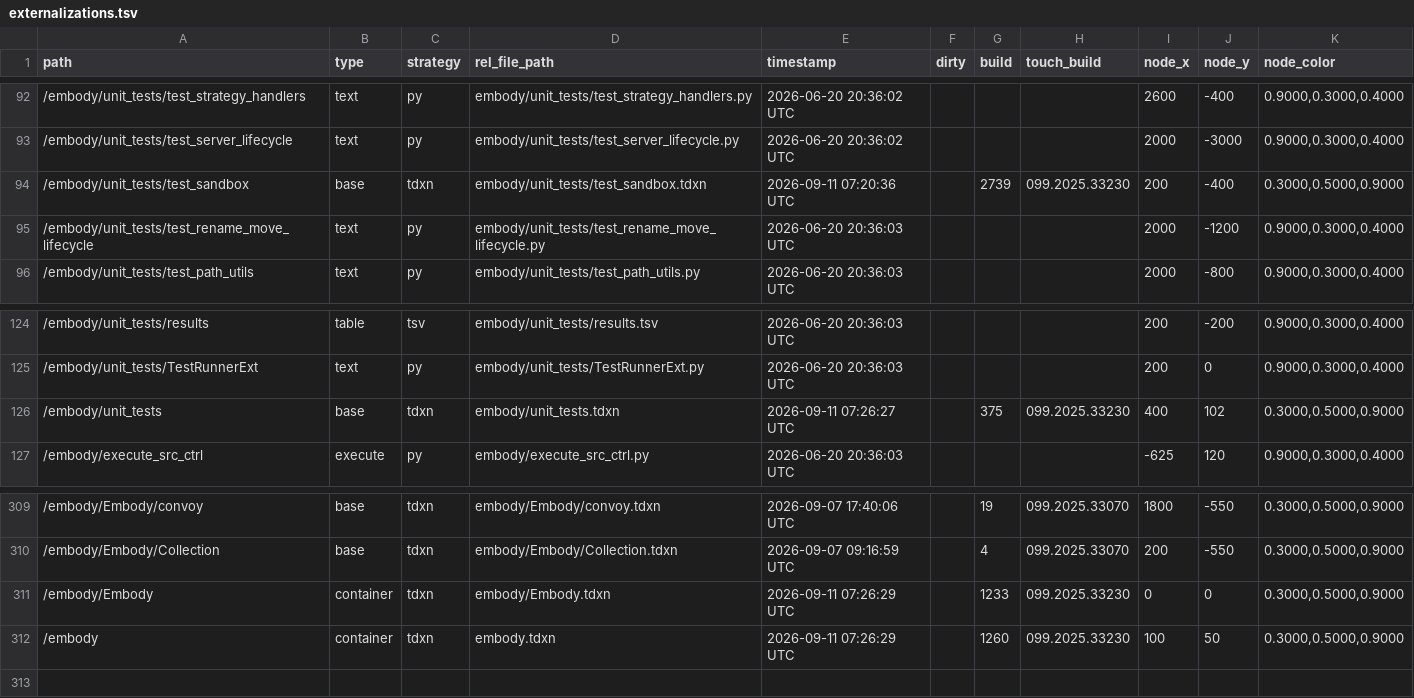
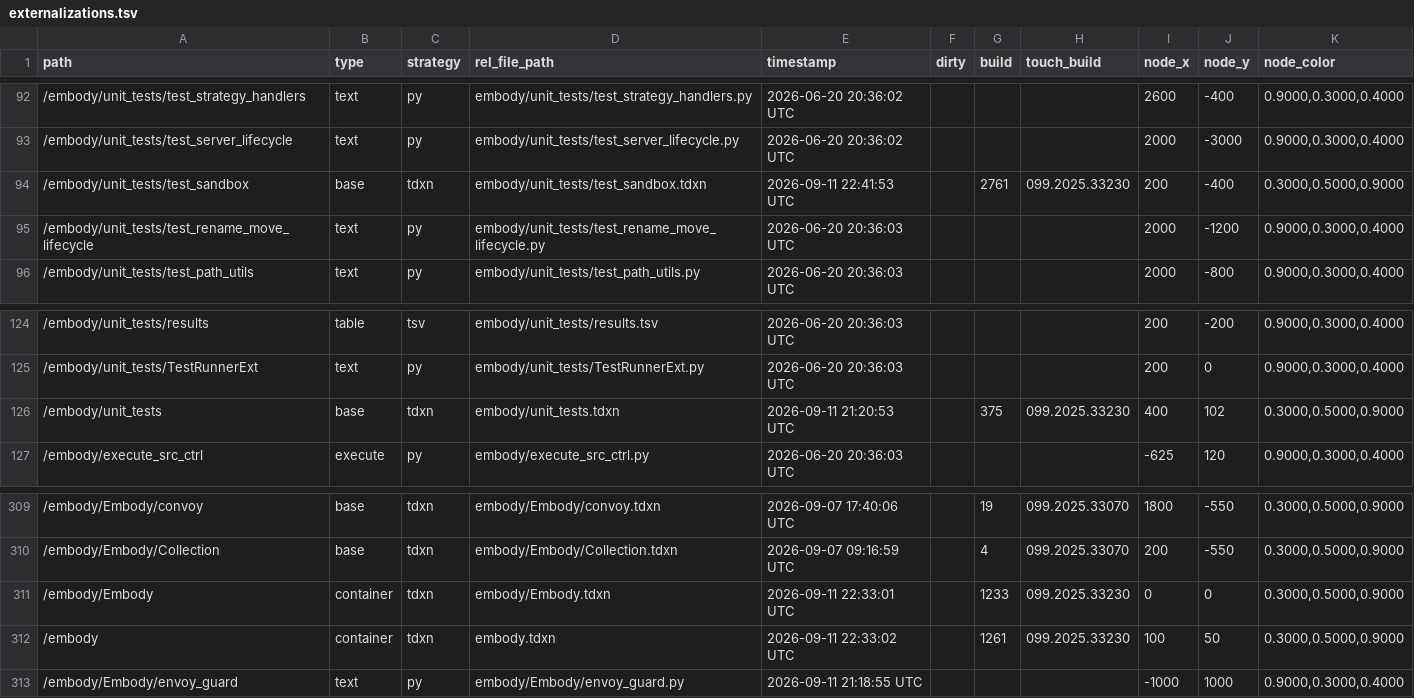
Before and after one commit to dylanroscover/Embody, a TSV file: dev/embody/externalizations.tsv, drawn as a sheet; only a part is shown, gaps mark what is left out.

```diff
--- a/dev/embody/externalizations.tsv
+++ b/dev/embody/externalizations.tsv
@@ -93,3 +93,3 @@ path	type	strategy	rel_file_path	timestamp	dirty	build	touch_build	node_x	node_y
 /embody/unit_tests/test_server_lifecycle	text	py	embody/unit_tests/test_server_lifecycle.py	2026-06-20 20:36:02 UTC				2000	-3000	0.9000,0.3000,0.4000
-/embody/unit_tests/test_sandbox	base	tdxn	embody/unit_tests/test_sandbox.tdxn	2026-09-11 07:20:36 UTC		2739	099.2025.33230	200	-400	0.3000,0.5000,0.9000
+/embody/unit_tests/test_sandbox	base	tdxn	embody/unit_tests/test_sandbox.tdxn	2026-09-11 22:41:53 UTC		2761	099.2025.33230	200	-400	0.3000,0.5000,0.9000
 /embody/unit_tests/test_rename_move_lifecycle	text	py	embody/unit_tests/test_rename_move_lifecycle.py	2026-06-20 20:36:03 UTC				2000	-1200	0.9000,0.3000,0.4000
@@ -125,3 +125,3 @@ path	type	strategy	rel_file_path	timestamp	dirty	build	touch_build	node_x	node_y
 /embody/unit_tests/TestRunnerExt	text	py	embody/unit_tests/TestRunnerExt.py	2026-06-20 20:36:03 UTC				200	0	0.9000,0.3000,0.4000
-/embody/unit_tests	base	tdxn	embody/unit_tests.tdxn	2026-09-11 07:26:27 UTC		375	099.2025.33230	400	102	0.3000,0.5000,0.9000
+/embody/unit_tests	base	tdxn	embody/unit_tests.tdxn	2026-09-11 21:20:53 UTC		375	099.2025.33230	400	102	0.3000,0.5000,0.9000
 /embody/execute_src_ctrl	execute	py	embody/execute_src_ctrl.py	2026-06-20 20:36:03 UTC				-625	120	0.9000,0.3000,0.4000
@@ -310,3 +310,4 @@ path	type	strategy	rel_file_path	timestamp	dirty	build	touch_build	node_x	node_y
 /embody/Embody/Collection	base	tdxn	embody/Embody/Collection.tdxn	2026-09-07 09:16:59 UTC		4	099.2025.33070	200	-550	0.3000,0.5000,0.9000
-/embody/Embody	container	tdxn	embody/Embody.tdxn	2026-09-11 07:26:29 UTC		1233	099.2025.33230	0	0	0.3000,0.5000,0.9000
-/embody	container	tdxn	embody.tdxn	2026-09-11 07:26:29 UTC		1260	099.2025.33230	100	50	0.3000,0.5000,0.9000
+/embody/Embody	container	tdxn	embody/Embody.tdxn	2026-09-11 22:33:01 UTC		1233	099.2025.33230	0	0	0.3000,0.5000,0.9000
+/embody	container	tdxn	embody.tdxn	2026-09-11 22:33:02 UTC		1261	099.2025.33230	100	50	0.3000,0.5000,0.9000
+/embody/Embody/envoy_guard	text	py	embody/Embody/envoy_guard.py	2026-09-11 21:18:55 UTC				-1000	1000	0.9000,0.3000,0.4000
```
Also changed, not shown: 42 other files.
